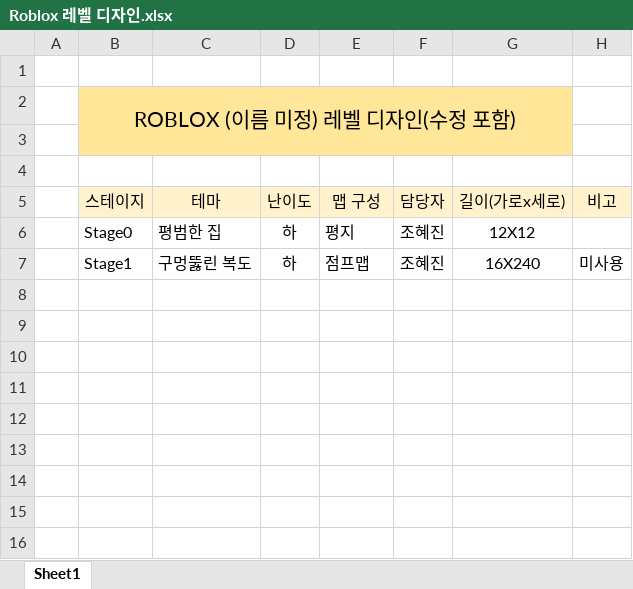
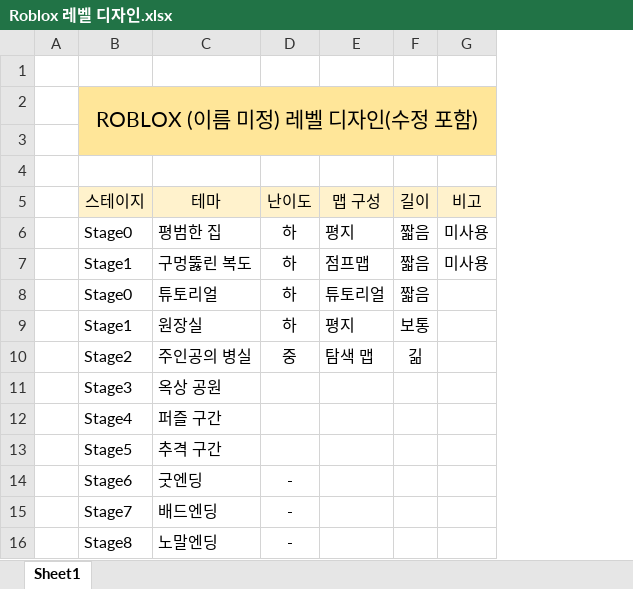
Before and after one commit to J0Hyejin/MyProject, an Excel workbook: 2023.Roblox/Roblox 레벨 디자인.xlsx, sheet Sheet1, drawn as a sheet; values as stored, in another font and other column widths than the file's, no borders; removed rows and columns are numbered as before the commit, all else as after; the diff names each change by its address in the sheet, - before the commit and + after, or states it on an @@ line.

```diff
--- a/2023.Roblox/Roblox 레벨 디자인.xlsx (sheet Sheet1)
+++ b/2023.Roblox/Roblox 레벨 디자인.xlsx (sheet Sheet1)
-column F (담당자), rows 6-7: 조혜진 | 조혜진
-column G (길이(가로x세로)), rows 6-7: 12X12 | 16X240
+column F (길이), rows 6-7: 짧음 | 짧음
-B2:G3 merged
+B2:G3 merged
-G2:G3 fill: none
+G2:G3 fill: #FFE699
-G6 (비고): (empty)
+G6 (비고): 미사용
+row 8:  | Stage0 | 튜토리얼 | 하 | 튜토리얼 | 짧음
+row 9:  | Stage1 | 원장실 | 하 | 평지 | 보통
+row 10:  | Stage2 | 주인공의 병실 | 중 | 탐색 맵 | 긺
+row 11:  | Stage3 | 옥상 공원
+row 12:  | Stage4 | 퍼즐 구간
+row 13:  | Stage5 | 추격 구간
+row 14:  | Stage6 | 굿엔딩 | -
+row 15:  | Stage7 | 배드엔딩 | -
+row 16:  | Stage8 | 노말엔딩 | -
```
Also changed, not shown: 2023.Roblox/보고서.xlsx, 2023.Roblox/할일.xlsx, 9 other files.
